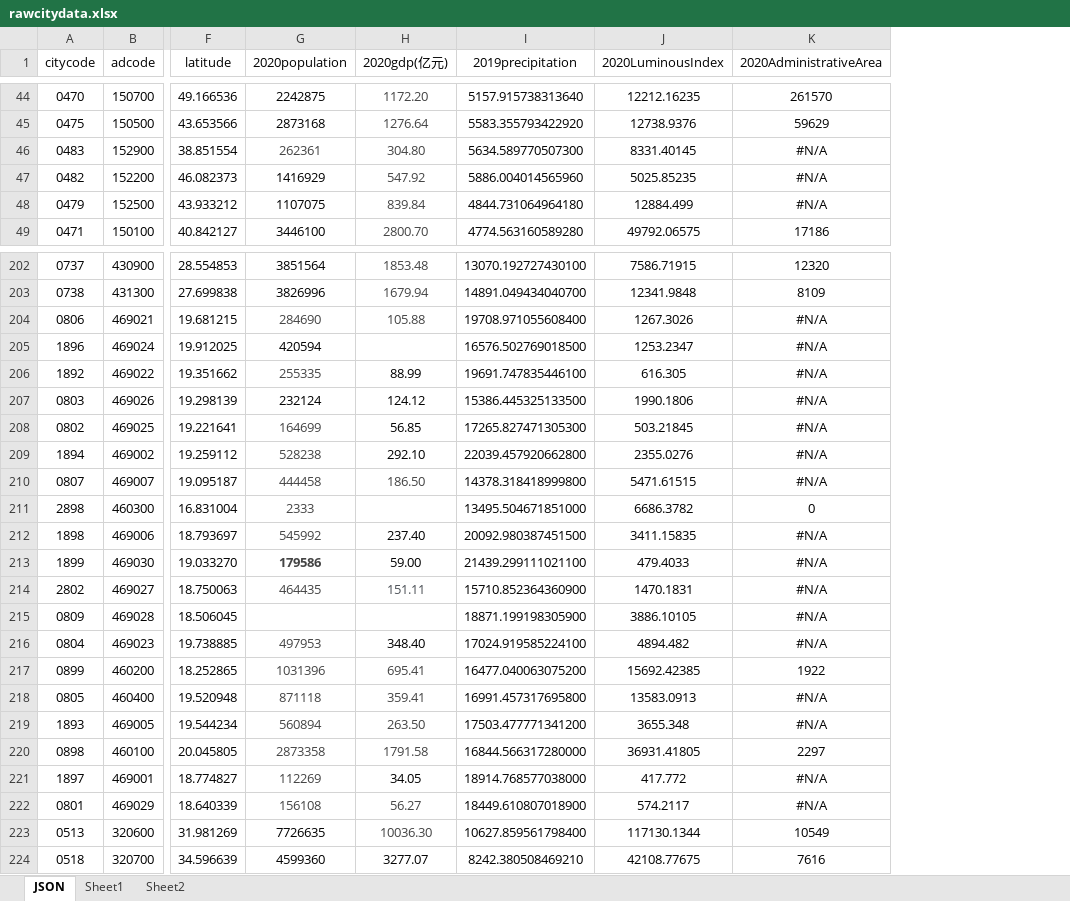
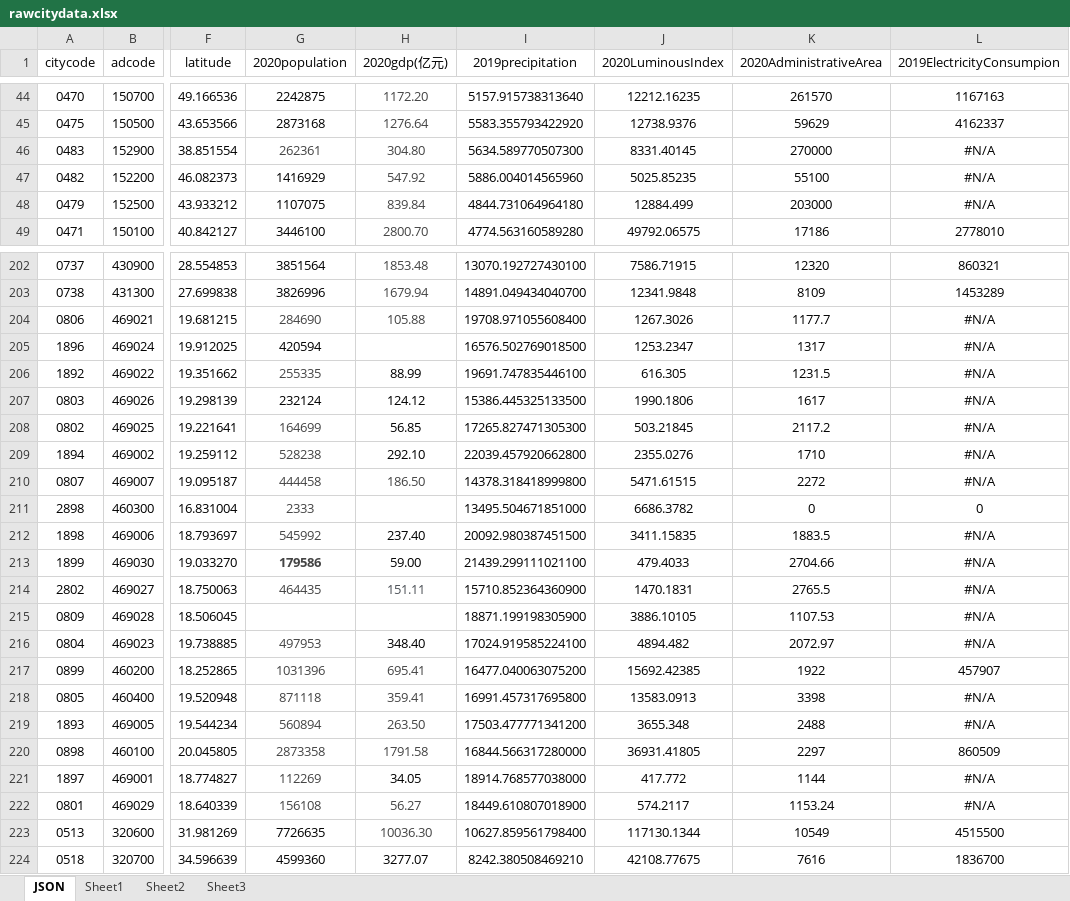
Before and after one commit to ghmzhu/CityClustering, an Excel workbook: data/rawcitydata.xlsx, sheet JSON, drawn as a sheet; only a part is shown, gaps mark what is left out; values as stored, in another font and other column widths than the file's, no borders; the diff covers the shown part only; the diff names each change by its address in the sheet, - before the commit and + after, or states it on an @@ line.

```diff
--- a/data/rawcitydata.xlsx (sheet JSON)
+++ b/data/rawcitydata.xlsx (sheet JSON)
+sheet tab: Sheet3
+column L (2019ElectricityConsumpion), rows 44-49: 1167163 | 4162337 | #N/A | #N/A | #N/A | 2778010; rows 202-224: 860321 | 1453289 | #N/A | #N/A | #N/A | #N/A | #N/A | #N/A | #N/A | 0 | #N/A | #N/A | #N/A | #N/A | #N/A | 457907 | #N/A | #N/A | 860509 | #N/A | #N/A | 4515500 | 1836700
-K46 (2020AdministrativeArea): #N/A
+K46 (2020AdministrativeArea): 270000
-K47 (2020AdministrativeArea): #N/A
+K47 (2020AdministrativeArea): 55100
-K48 (2020AdministrativeArea): #N/A
+K48 (2020AdministrativeArea): 203000
-K204 (2020AdministrativeArea): #N/A
+K204 (2020AdministrativeArea): 1177.7
-K205 (2020AdministrativeArea): #N/A
+K205 (2020AdministrativeArea): 1317
-K206 (2020AdministrativeArea): #N/A
+K206 (2020AdministrativeArea): 1231.5
-K207 (2020AdministrativeArea): #N/A
+K207 (2020AdministrativeArea): 1617
-K208 (2020AdministrativeArea): #N/A
+K208 (2020AdministrativeArea): 2117.2
-K209 (2020AdministrativeArea): #N/A
+K209 (2020AdministrativeArea): 1710
-K210 (2020AdministrativeArea): #N/A
+K210 (2020AdministrativeArea): 2272
-K212 (2020AdministrativeArea): #N/A
+K212 (2020AdministrativeArea): 1883.5
-K213 (2020AdministrativeArea): #N/A
+K213 (2020AdministrativeArea): 2704.66
-K214 (2020AdministrativeArea): #N/A
+K214 (2020AdministrativeArea): 2765.5
-K215 (2020AdministrativeArea): #N/A
+K215 (2020AdministrativeArea): 1107.53
-K216 (2020AdministrativeArea): #N/A
+K216 (2020AdministrativeArea): 2072.97
-K218 (2020AdministrativeArea): #N/A
+K218 (2020AdministrativeArea): 3398
-K219 (2020AdministrativeArea): #N/A
+K219 (2020AdministrativeArea): 2488
-K221 (2020AdministrativeArea): #N/A
+K221 (2020AdministrativeArea): 1144
-K222 (2020AdministrativeArea): #N/A
+K222 (2020AdministrativeArea): 1153.24
```
Also changed, not shown: 54 edited cells elsewhere in this sheet, 1 other file.
